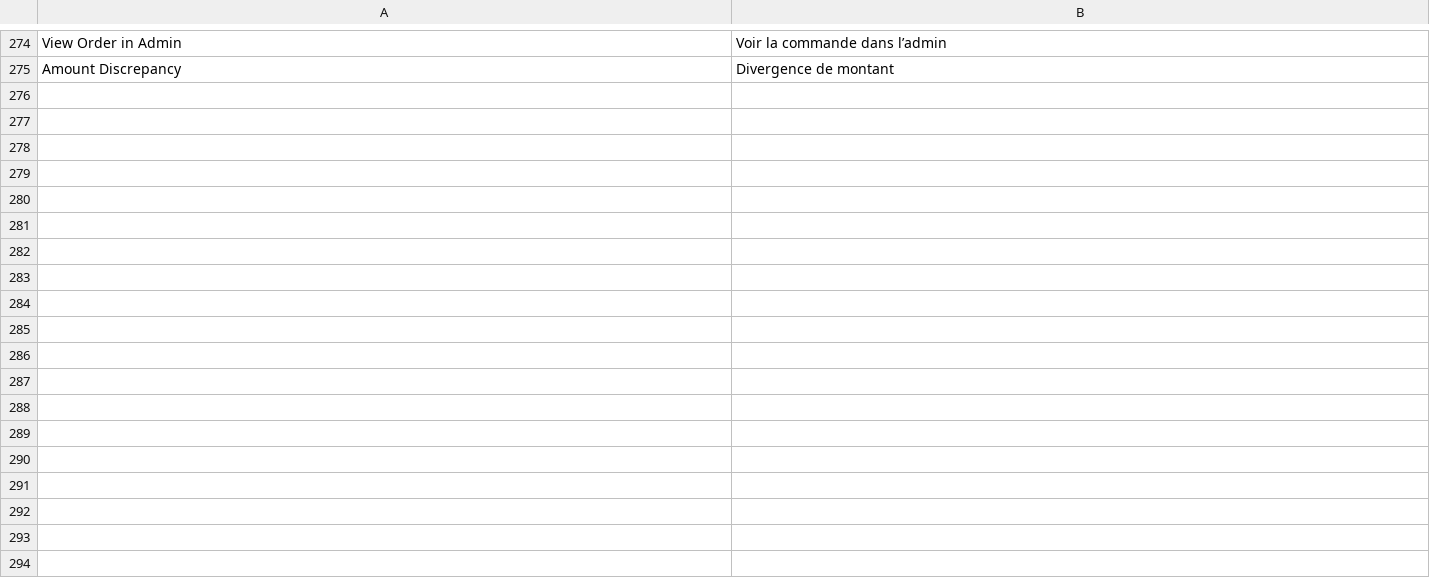
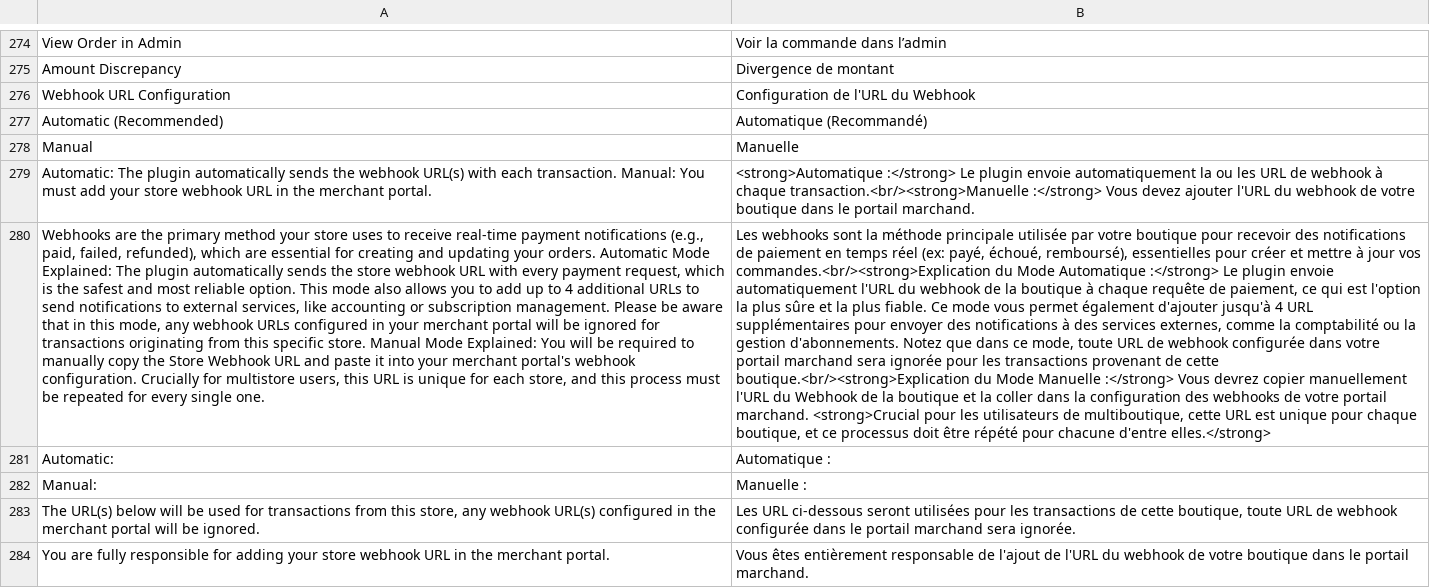
Before and after one commit to CAWL-ecommerce/cawl-plugin-magento-core, a CSV file: i18n/fr_BE.csv, drawn as a sheet; only a part is shown, gaps mark what is left out; the diff covers the shown part only; the diff names each change by its address in the sheet, - before the commit and + after, or states it on an @@ line.

Commit message:
[WLDDEV-340] Added configuration to send webhook URL in payloads; added translation files; added migration

```diff
--- a/i18n/fr_BE.csv
+++ b/i18n/fr_BE.csv
+row 276: Webhook URL Configuration | Configuration de l'URL du Webhook
+row 277: Automatic (Recommended) | Automatique (Recommandé)
+row 278: Manual | Manuelle
+row 279: Automatic: The plugin automatically sends the webhook URL(s) with each transaction. Manual: You must add your store webhook URL in the merchant portal. | <strong>Automatique :</strong> Le plugin envoie automatiquement la ou les URL de webhook à chaque transaction.<br/><strong>Manuelle :</strong> Vous devez ajouter l'URL du webhook de votre boutique dans le portail marchand.
+row 280: Webhooks are the primary method your store uses to receive real-time payment notifications (e.g., paid, failed, refunded), which are essential for creating and updating your orders. Automatic Mode Explained: The plugin automatically sends the store webhook URL with every payment request, which is the safest and most reliable option. This mode also allows you to add up to 4 additional URLs to send notifications to external services, like accounting or subscription management. Please be aware that in this mode, any webhook URLs configured in your merchant portal will be ignored for transactions originating from this specific store. Manual Mode Explained: You will be required to manually copy the Store Webhook URL and paste it into your merchant portal's webhook configuration. Crucially for multistore users, this URL is unique for each store, and this process must be repeated for every single one. | Les webhooks sont la méthode principale utilisée par votre boutique pour recevoir des notifications de paiement en temps réel (ex: payé, échoué, remboursé), essentielles pour créer et mettre à jour vos commandes.<br/><strong>Explication du Mode Automatique :</strong> Le plugin envoie automatiquement l'URL du webhook de la boutique à chaque requête de paiement, ce qui est l'option la plus sûre et la plus fiable. Ce mode vous permet également d'ajouter jusqu'à 4 URL supplémentaires pour envoyer des notifications à des services externes, comme la comptabilité ou la gestion d'abonnements. Notez que dans ce mode, toute URL de webhook configurée dans votre portail marchand sera ignorée pour les transactions provenant de cette boutique.<br/><strong>Explication du Mode Manuelle :</strong> Vous devrez copier manuellement l'URL du Webhook de la boutique et la coller dans la configuration des webhooks de votre portail marchand. <strong>Crucial pour les utilisateurs de multiboutique, cette URL est unique pour chaque boutique, et ce processus doit être répété pour chacune d'entre elles.</strong>
+row 281: Automatic: | Automatique :
+row 282: Manual: | Manuelle :
+row 283: The URL(s) below will be used for transactions from this store, any webhook URL(s) configured in the merchant portal will be ignored. | Les URL ci-dessous seront utilisées pour les transactions de cette boutique, toute URL de webhook configurée dans le portail marchand sera ignorée.
+row 284: You are fully responsible for adding your store webhook URL in the merchant portal. | Vous êtes entièrement responsable de l'ajout de l'URL du webhook de votre boutique dans le portail marchand.
```
Also changed, not shown: 8 added rows and 1 edited cell elsewhere in this file, i18n/de_AT.csv, i18n/de_CH.csv, 38 other files.
